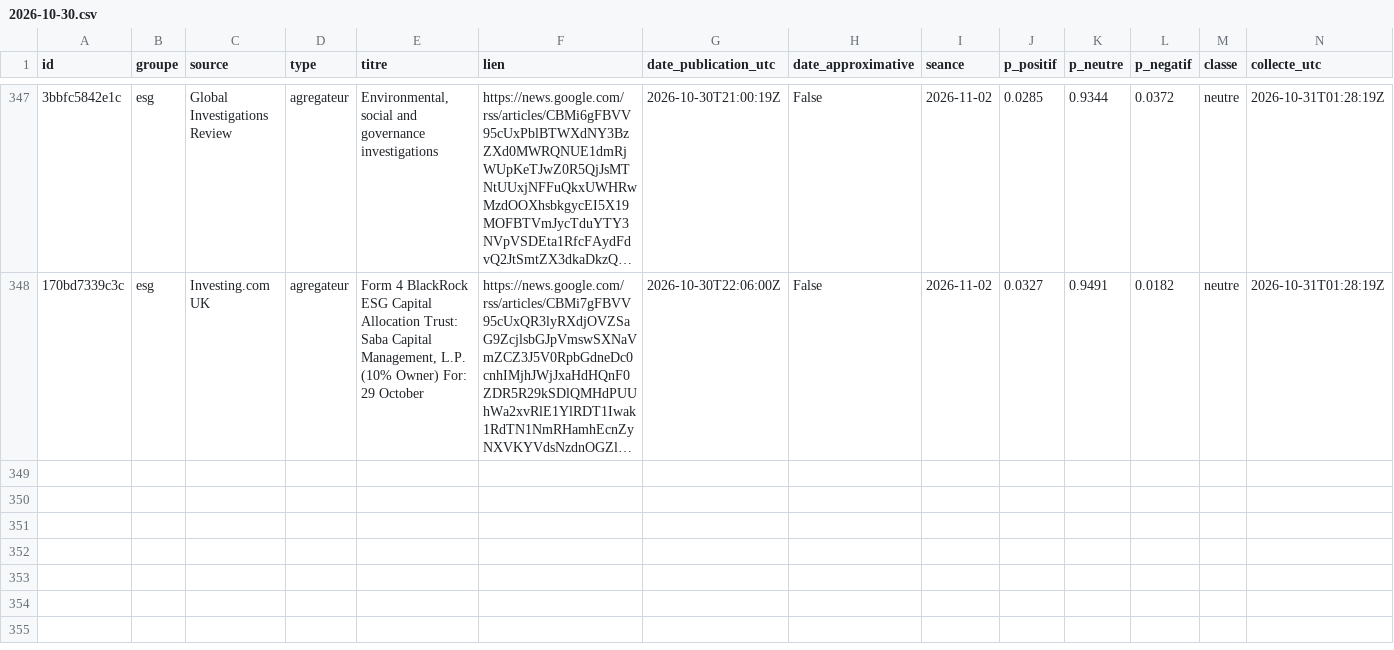
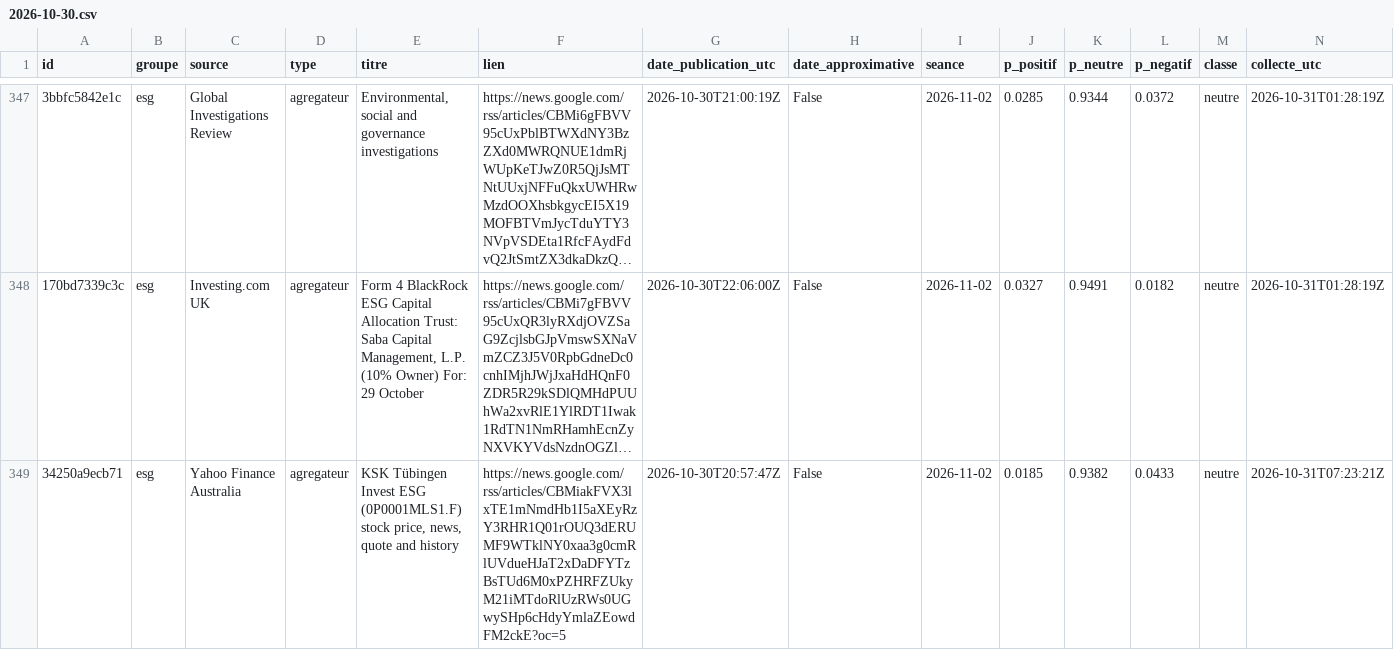
Before and after one commit to Gaaabbb444/contrepoint, a CSV file: data/titres/2026/10/2026-10-30.csv, drawn as a sheet; only a part is shown, gaps mark what is left out; long unchanged cells end in …; the diff names each change by its address in the sheet, - before the commit and + after, or states it on an @@ line.

```diff
--- a/data/titres/2026/10/2026-10-30.csv
+++ b/data/titres/2026/10/2026-10-30.csv
+row 349: 34250a9ecb71 | esg | Yahoo Finance Australia | agregateur | KSK Tübingen Invest ESG (0P0001MLS1.F) stock price, news, quote and history | https://news.google.com/rss/articles/CBMiakFVX3lxTE1mNmdHb1I5aXEyRzY3RHR1Q01rOUQ3dERUMF9WTklNY0xaa3g0cmRlUVdueHJaT2xDaDFYTzBsTUd6M0xPZHRFZUkyM21iMTdoRlUzRWs0UGwySHp6cHdyYmlaZEowdFM2ckE?oc=5 | 2026-10-30T20:57:47Z | False | 2026-11-02 | 0.0185 | 0.9382 | 0.0433 | neutre | 2026-10-31T07:23:21Z
```
Also changed, not shown: data/journal_execution.csv, data/titres/2026/10/2026-10-31.csv.
